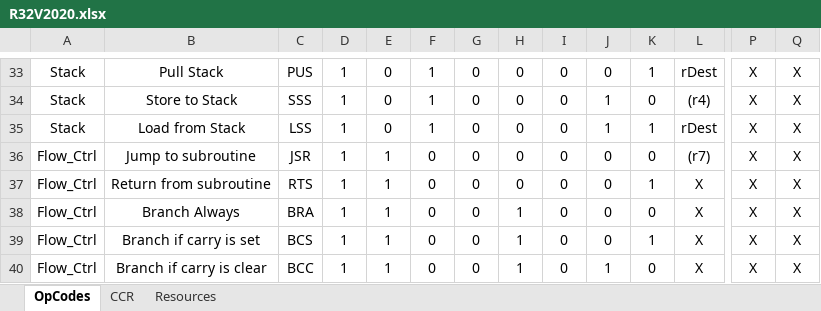
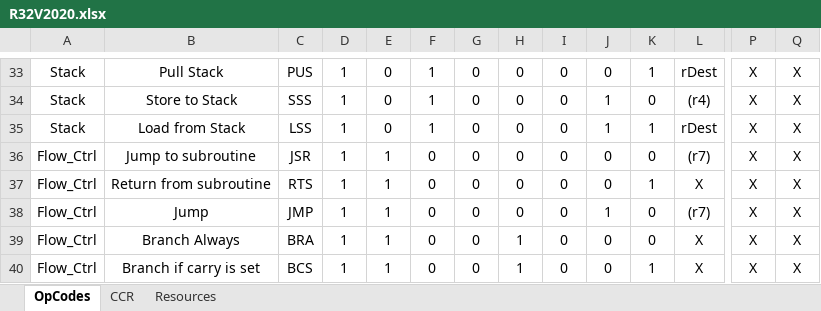
Before and after one commit to douggilliland/R32V2020, an Excel workbook: Architecture/OpCodes/R32V2020.xlsx, sheet OpCodes, drawn as a sheet; only a part is shown, gaps mark what is left out; the shorter side is filled out with more unchanged rows; values as stored, in another font and other column widths than the file's, no borders; rows hold the shown columns only; the diff names each change by its address in the sheet, - before the commit and + after, or states it on an @@ line.

```diff
--- a/Architecture/OpCodes/R32V2020.xlsx (sheet OpCodes)
+++ b/Architecture/OpCodes/R32V2020.xlsx (sheet OpCodes)
+row 38: Flow_Ctrl | Jump | JMP | 1 | 1 | 0 | 0 | 0 | 0 | 1 | 0 | (r7) | X | X
```
Also changed, not shown: 1 other file.
